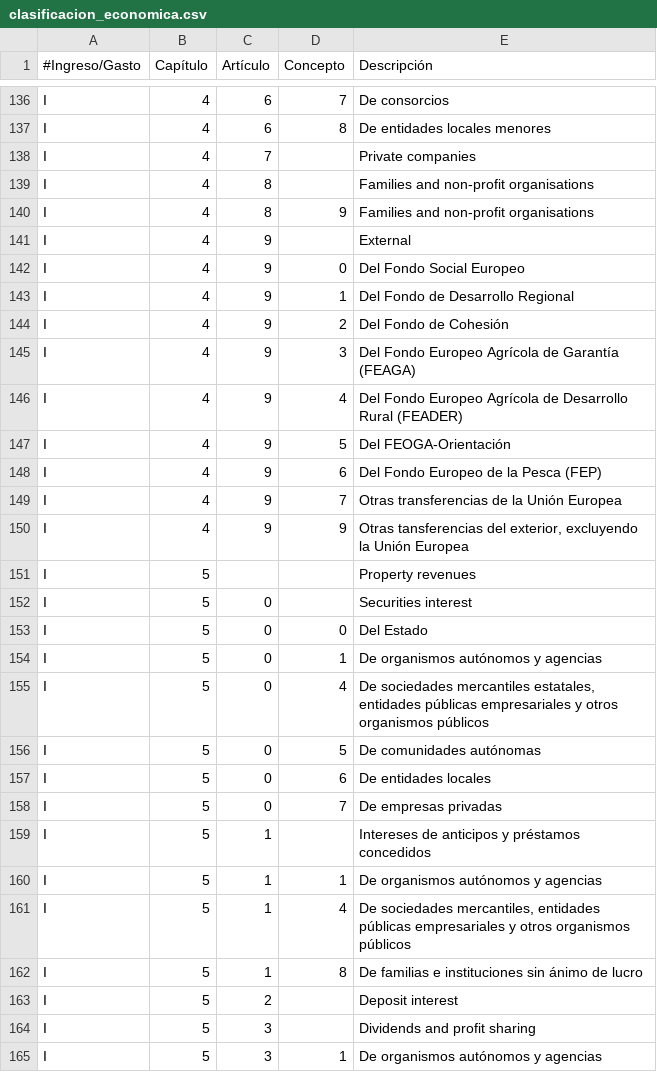
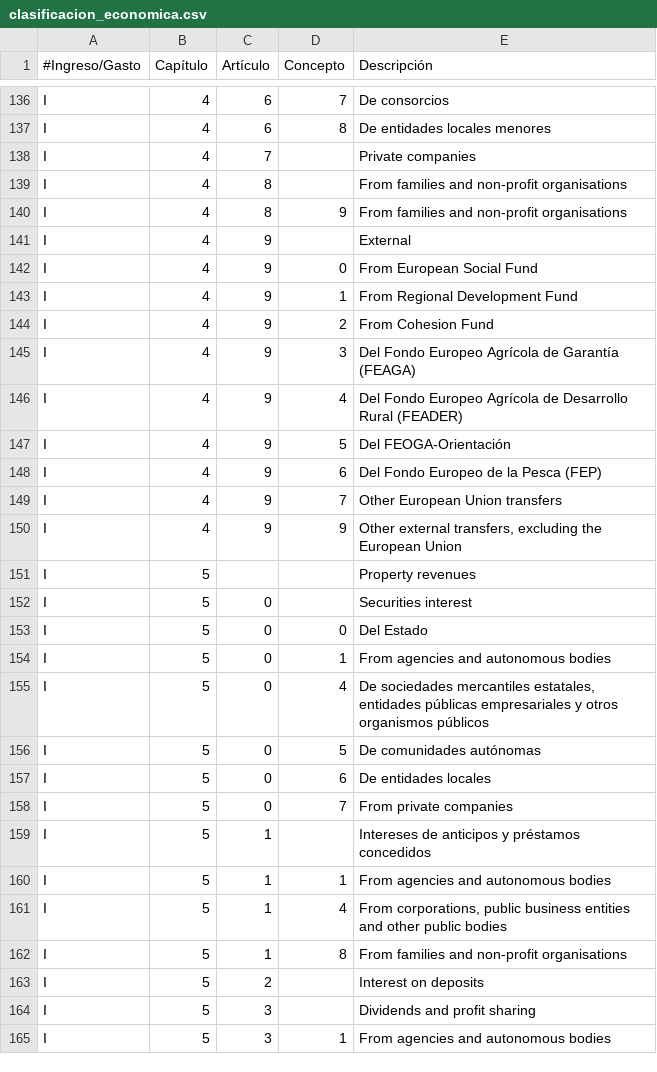
Before and after one commit to esebastian/presupuesto-madrid, a CSV file: data/en/clasificacion_economica.csv, drawn as a sheet; only a part is shown, gaps mark what is left out; the diff covers the shown part only.

```diff
--- a/data/en/clasificacion_economica.csv
+++ b/data/en/clasificacion_economica.csv
@@ -138,8 +138,8 @@ I,4,6,8,De entidades locales menores
 I,4,7,,Private companies
-I,4,8,,Families and non-profit organisations
-I,4,8,9,Families and non-profit organisations
+I,4,8,,From families and non-profit organisations
+I,4,8,9,From families and non-profit organisations
 I,4,9,,External
-I,4,9,0,Del Fondo Social Europeo
-I,4,9,1,Del Fondo de Desarrollo Regional
-I,4,9,2,Del Fondo de Cohesión
+I,4,9,0,From European Social Fund
+I,4,9,1,From Regional Development Fund
+I,4,9,2,From Cohesion Fund
 I,4,9,3,Del Fondo Europeo Agrícola de Garantía (FEAGA)
@@ -148,4 +148,4 @@ I,4,9,5,Del FEOGA-Orientación
 I,4,9,6,Del Fondo Europeo de la Pesca (FEP)
-I,4,9,7,Otras transferencias de la Unión Europea
-I,4,9,9,"Otras tansferencias del exterior, excluyendo la Unión Europea"
+I,4,9,7,Other European Union transfers
+I,4,9,9,"Other external transfers, excluding the European Union"
 I,5,,,Property revenues
@@ -153,3 +153,3 @@ I,5,0,,Securities interest
 I,5,0,0,Del Estado
-I,5,0,1,De organismos autónomos y agencias
+I,5,0,1,From agencies and autonomous bodies
 I,5,0,4,"De sociedades mercantiles estatales, entidades públicas empresariales y otros organismos públicos"
@@ -157,9 +157,9 @@ I,5,0,5,De comunidades autónomas
 I,5,0,6,De entidades locales
-I,5,0,7,De empresas privadas
+I,5,0,7,From private companies
 I,5,1,,Intereses de anticipos y préstamos concedidos
-I,5,1,1,De organismos autónomos y agencias
-I,5,1,4,"De sociedades mercantiles, entidades públicas empresariales y otros organismos públicos"
-I,5,1,8,De familias e instituciones sin ánimo de lucro
-I,5,2,,Deposit interest
+I,5,1,1,From agencies and autonomous bodies
+I,5,1,4,"From corporations, public business entities and other public bodies"
+I,5,1,8,From families and non-profit organisations
+I,5,2,,Interest on deposits
 I,5,3,,Dividends and profit sharing
-I,5,3,1,De organismos autónomos y agencias
+I,5,3,1,From agencies and autonomous bodies
```
Also changed, not shown: 103 edited cells elsewhere in this file, data/en/areas_funcionales.csv.
